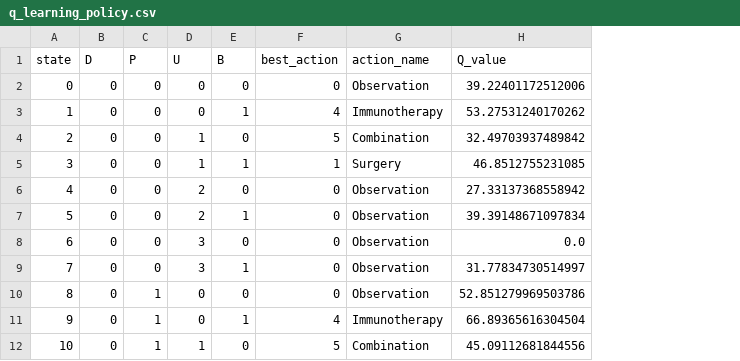
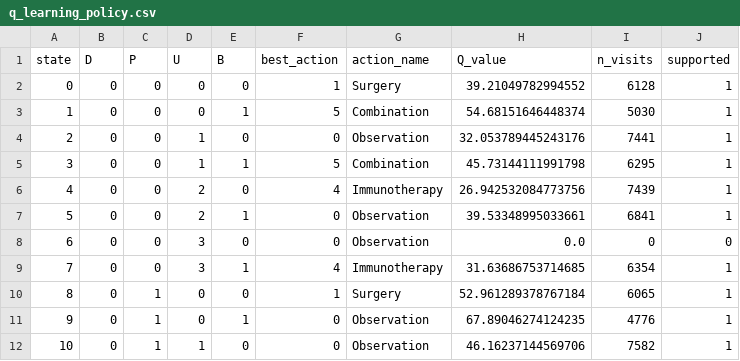
Before and after one commit to youssef1365/CancerStochastique, a CSV file: results_training/netlogo/q_learning_policy.csv, drawn as a sheet; only a part is shown; the diff covers the shown part only; the diff names each change by its address in the sheet, - before the commit and + after, or states it on an @@ line.

```diff
--- a/results_training/netlogo/q_learning_policy.csv
+++ b/results_training/netlogo/q_learning_policy.csv
+column I (n_visits), rows 2-12: 6128 | 5030 | 7441 | 6295 | 7439 | 6841 | 0 | 6354 | 6065 | 4776 | 7582
+column J (supported), rows 2-12: 1 | 1 | 1 | 1 | 1 | 1 | 0 | 1 | 1 | 1 | 1
-F2 (best_action): 0
+F2 (best_action): 1
-G2 (action_name): Observation
+G2 (action_name): Surgery
-H2 (Q_value): 39.22401172512006
+H2 (Q_value): 39.21049782994552
-F3 (best_action): 4
+F3 (best_action): 5
-G3 (action_name): Immunotherapy
+G3 (action_name): Combination
-H3 (Q_value): 53.27531240170262
+H3 (Q_value): 54.68151646448374
-F4 (best_action): 5
+F4 (best_action): 0
-G4 (action_name): Combination
+G4 (action_name): Observation
-H4 (Q_value): 32.49703937489842
+H4 (Q_value): 32.053789445243176
-F5 (best_action): 1
+F5 (best_action): 5
-G5 (action_name): Surgery
+G5 (action_name): Combination
-H5 (Q_value): 46.8512755231085
+H5 (Q_value): 45.73144111991798
-F6 (best_action): 0
+F6 (best_action): 4
-G6 (action_name): Observation
+G6 (action_name): Immunotherapy
-H6 (Q_value): 27.33137368558942
+H6 (Q_value): 26.942532084773756
-H7 (Q_value): 39.39148671097834
+H7 (Q_value): 39.53348995033661
-F9 (best_action): 0
+F9 (best_action): 4
-G9 (action_name): Observation
+G9 (action_name): Immunotherapy
-H9 (Q_value): 31.77834730514997
+H9 (Q_value): 31.63686753714685
-F10 (best_action): 0
+F10 (best_action): 1
-G10 (action_name): Observation
+G10 (action_name): Surgery
-H10 (Q_value): 52.851279969503786
+H10 (Q_value): 52.961289378767184
-F11 (best_action): 4
+F11 (best_action): 0
-G11 (action_name): Immunotherapy
+G11 (action_name): Observation
-H11 (Q_value): 66.89365616304504
+H11 (Q_value): 67.89046274124235
-F12 (best_action): 5
+F12 (best_action): 0
-G12 (action_name): Combination
+G12 (action_name): Observation
-H12 (Q_value): 45.09112681844556
+H12 (Q_value): 46.16237144569706
```
Also changed, not shown: 56 edited cells elsewhere in this file, results_training/netlogo/double_q_learning_Q_values.csv, results_training/netlogo/transition_matrices.csv, 30 other files.
